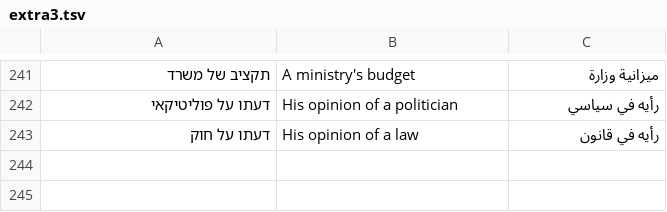
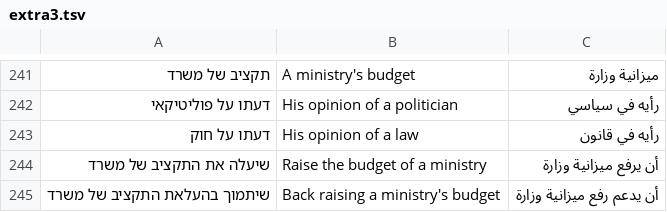
Before and after one commit to bareltzoordeker-hue/MY-GAME, a TSV file: docs/tr/extra3.tsv, drawn as a sheet; only a part is shown, gaps mark what is left out; the diff names each change by its address in the sheet, - before the commit and + after, or states it on an @@ line.

```diff
--- a/docs/tr/extra3.tsv
+++ b/docs/tr/extra3.tsv
+row 244: שיעלה את התקציב של משרד | Raise the budget of a ministry | أن يرفع ميزانية وزارة
+row 245: שיתמוך בהעלאת התקציב של משרד | Back raising a ministry's budget | أن يدعم رفع ميزانية وزارة
```
Also changed, not shown: 8 other files.
